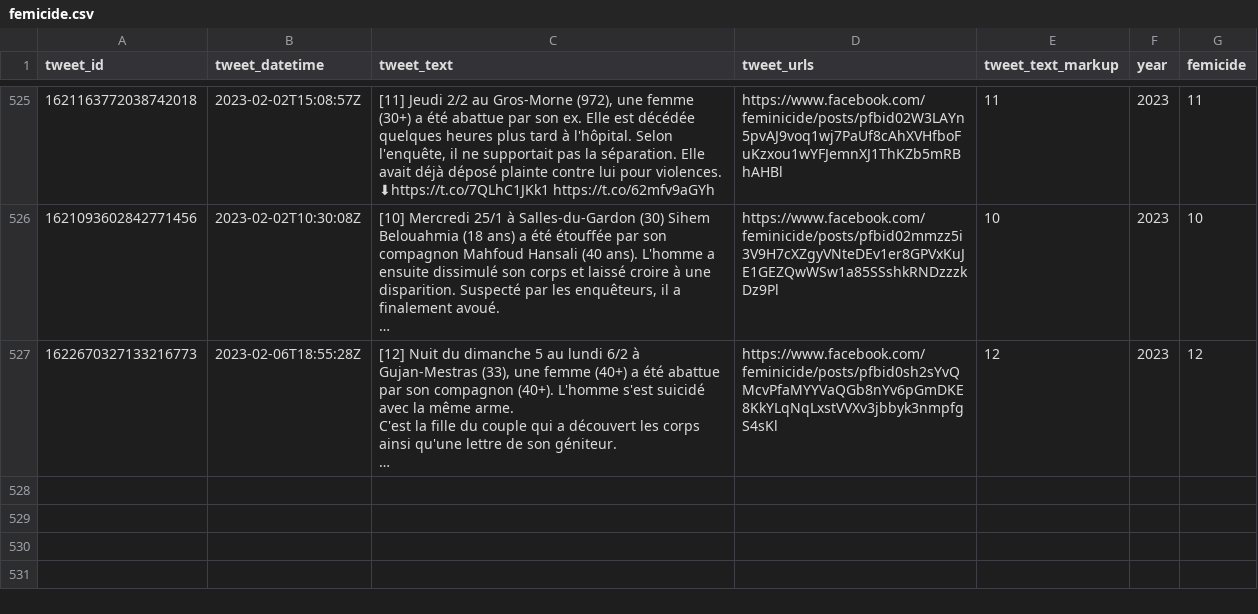
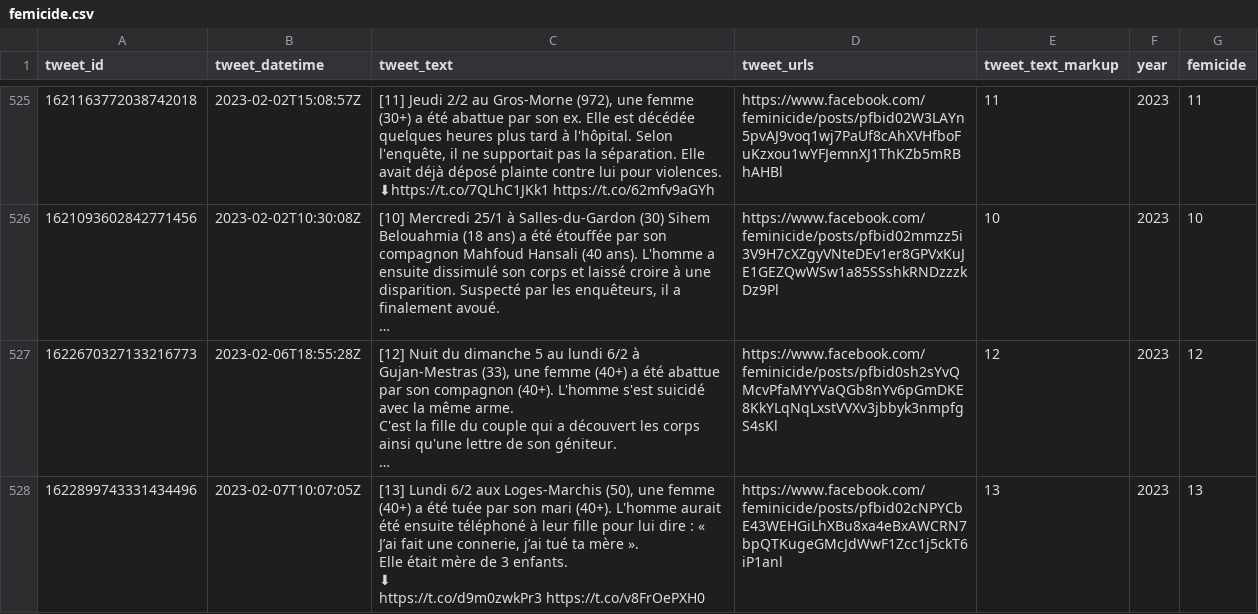
Before and after one commit to cedricbatailler/femicides_fr, a CSV file: data/femicide.csv, drawn as a sheet; only a part is shown, gaps mark what is left out; long unchanged cells end in …; ↵ is a line break in a cell; the diff names each change by its address in the sheet, - before the commit and + after, or states it on an @@ line.

```diff
--- a/data/femicide.csv
+++ b/data/femicide.csv
+row 528: 1622899743331434496 | 2023-02-07T10:07:05Z | [13] Lundi 6/2 aux Loges-Marchis (50), une femme (40+) a été tuée par son mari (40+). L'homme aurait été ensuite téléphoné à leur fille pour lui dire : « J’ai fait une connerie, j’ai tué ta mère ». ↵ Elle était mère de 3 enfants. ↵ ⬇ ↵ https://t.co/d9m0zwkPr3 https://t.co/v8FrOePXH0 | https://www.facebook.com/feminicide/posts/pfbid02cNPYCbE43WEHGiLhXBu8xa4eBxAWCRN7bpQTKugeGMcJdWwF1Zcc1j5ckT6iP1anl | 13 | 2023 | 13
```
Also changed, not shown: 1 other file.
